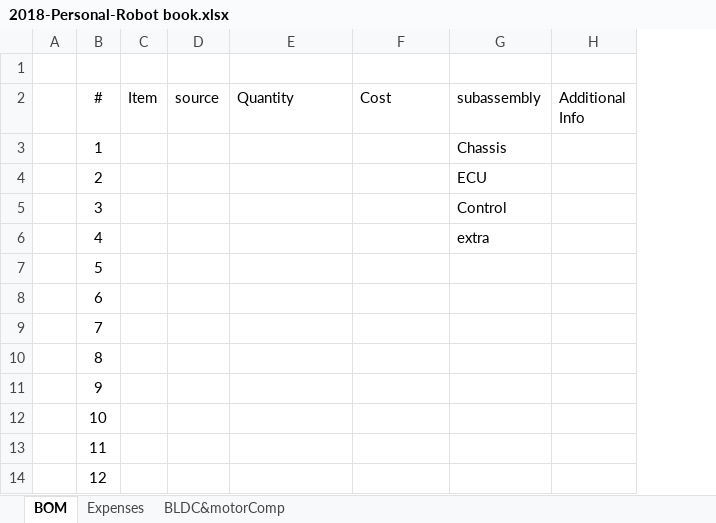
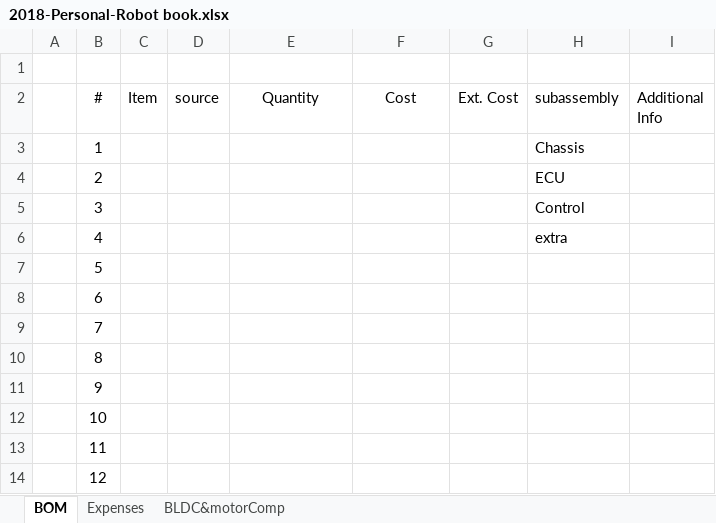
Before and after one commit to coalman321/2018-Personal-Robot, an Excel workbook: 2018-Personal-Robot book.xlsx, sheet BOM, drawn as a sheet; only a part is shown; values as stored, in another font and other column widths than the file's, no borders; the diff names each change by its address in the sheet, - before the commit and + after, or states it on an @@ line.

Commit message:
update excel

```diff
--- a/2018-Personal-Robot book.xlsx (sheet BOM)
+++ b/2018-Personal-Robot book.xlsx (sheet BOM)
+column G (Ext. Cost), empty
-E2:F2 alignment: left
+E2:F2 alignment: center
```
